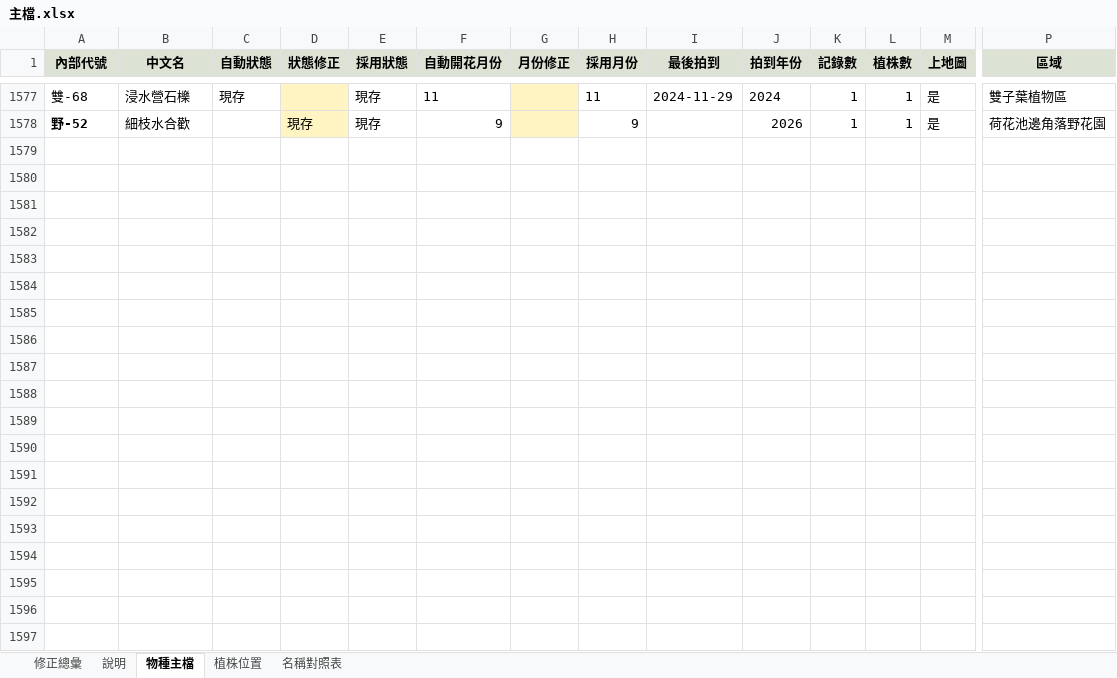
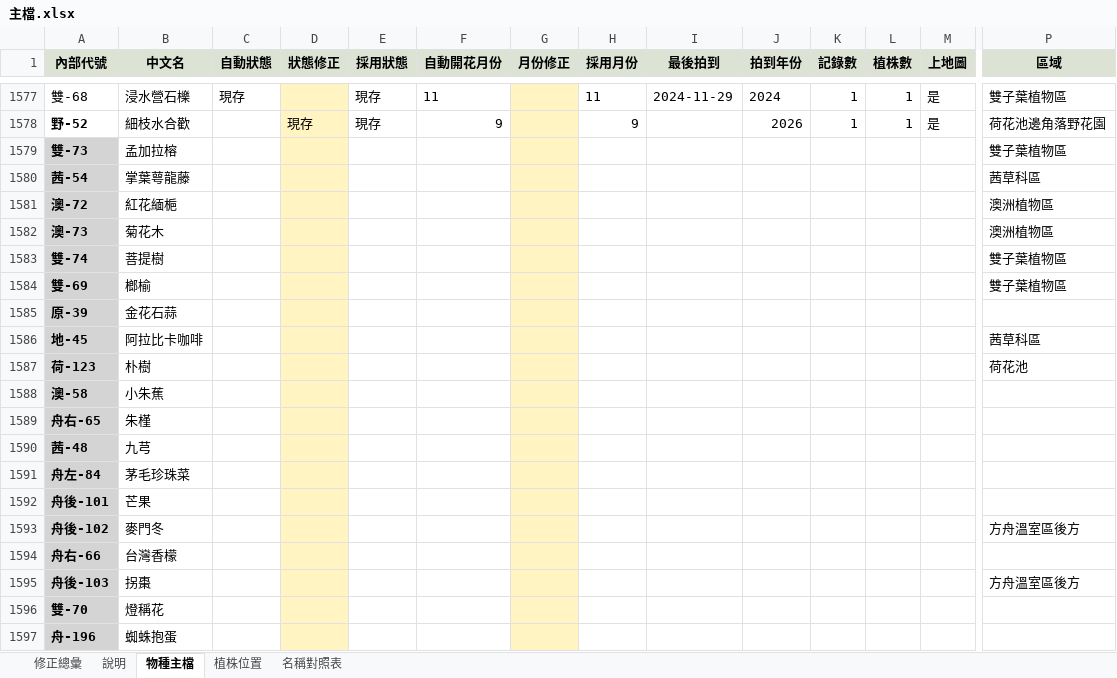
Before and after one commit to yoserchen/smallflower-web, an Excel workbook: tools/data/主檔.xlsx, sheet 物種主檔, drawn as a sheet; only a part is shown, gaps mark what is left out; values as stored, in another font and other column widths than the file's, no borders; charts and pictures not drawn; rows hold the shown columns only; the diff covers the shown part only; the diff names each change by its address in the sheet, - before the commit and + after, or states it on an @@ line.

```diff
--- a/tools/data/主檔.xlsx (sheet 物種主檔)
+++ b/tools/data/主檔.xlsx (sheet 物種主檔)
+row 1579: 雙-73 | 孟加拉榕 |  |  |  |  |  |  |  |  |  |  |  | 雙子葉植物區
+row 1580: 茜-54 | 掌葉萼龍藤 |  |  |  |  |  |  |  |  |  |  |  | 茜草科區
+row 1581: 澳-72 | 紅花緬梔 |  |  |  |  |  |  |  |  |  |  |  | 澳洲植物區
+row 1582: 澳-73 | 菊花木 |  |  |  |  |  |  |  |  |  |  |  | 澳洲植物區
+row 1583: 雙-74 | 菩提樹 |  |  |  |  |  |  |  |  |  |  |  | 雙子葉植物區
+row 1584: 雙-69 | 榔榆 |  |  |  |  |  |  |  |  |  |  |  | 雙子葉植物區
+row 1585: 原-39 | 金花石蒜
+row 1586: 地-45 | 阿拉比卡咖啡 |  |  |  |  |  |  |  |  |  |  |  | 茜草科區
+row 1587: 荷-123 | 朴樹 |  |  |  |  |  |  |  |  |  |  |  | 荷花池
+row 1588: 澳-58 | 小朱蕉
+row 1589: 舟右-65 | 朱槿
+row 1590: 茜-48 | 九芎
+row 1591: 舟左-84 | 茅毛珍珠菜
+row 1592: 舟後-101 | 芒果
+row 1593: 舟後-102 | 麥門冬 |  |  |  |  |  |  |  |  |  |  |  | 方舟溫室區後方
+row 1594: 舟右-66 | 台灣香檬
+row 1595: 舟後-103 | 拐棗 |  |  |  |  |  |  |  |  |  |  |  | 方舟溫室區後方
+row 1596: 雙-70 | 燈稱花
+row 1597: 舟-196 | 蜘蛛抱蛋
```
Also changed, not shown: 77 added rows and 3 edited cells elsewhere in this sheet, sheet 修正總彙, 2 other files.
